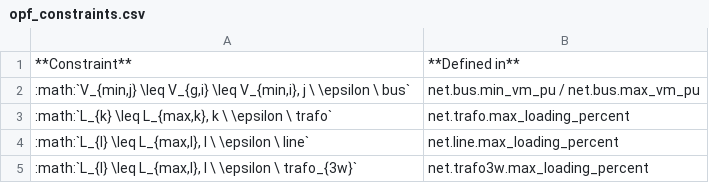
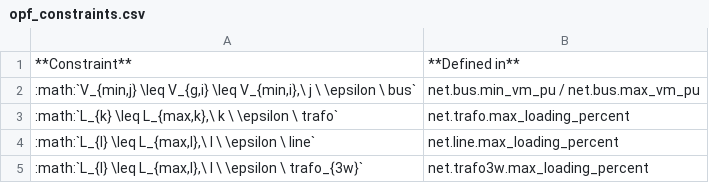
Before and after one commit to e2nIEE/pandapower, a CSV file: doc/opf/opf_constraints.csv, drawn as a sheet.

```diff
--- a/doc/opf/opf_constraints.csv
+++ b/doc/opf/opf_constraints.csv
@@ -1,5 +1,5 @@
 **Constraint**;**Defined in**
-:math:`V_{min,j} \leq V_{g,i}  \leq V_{min,i}, j  \ \epsilon \ bus` ;net.bus.min_vm_pu / net.bus.max_vm_pu
-:math:`L_{k} \leq L_{max,k}, k \ \epsilon \ trafo` ;net.trafo.max_loading_percent
-:math:`L_{l} \leq L_{max,l}, l \ \epsilon \ line` ;net.line.max_loading_percent
-:math:`L_{l} \leq L_{max,l}, l \ \epsilon \ trafo_{3w}` ;net.trafo3w.max_loading_percent
+:math:`V_{min,j} \leq V_{g,i}  \leq V_{min,i},\ j  \ \epsilon \ bus` ;net.bus.min_vm_pu / net.bus.max_vm_pu
+:math:`L_{k} \leq L_{max,k},\ k \ \epsilon \ trafo` ;net.trafo.max_loading_percent
+:math:`L_{l} \leq L_{max,l},\ l \ \epsilon \ line` ;net.line.max_loading_percent
+:math:`L_{l} \leq L_{max,l},\ l \ \epsilon \ trafo_{3w}` ;net.trafo3w.max_loading_percent
```
Also changed, not shown: doc/opf/opf_flexibility.csv, 3 other files.
